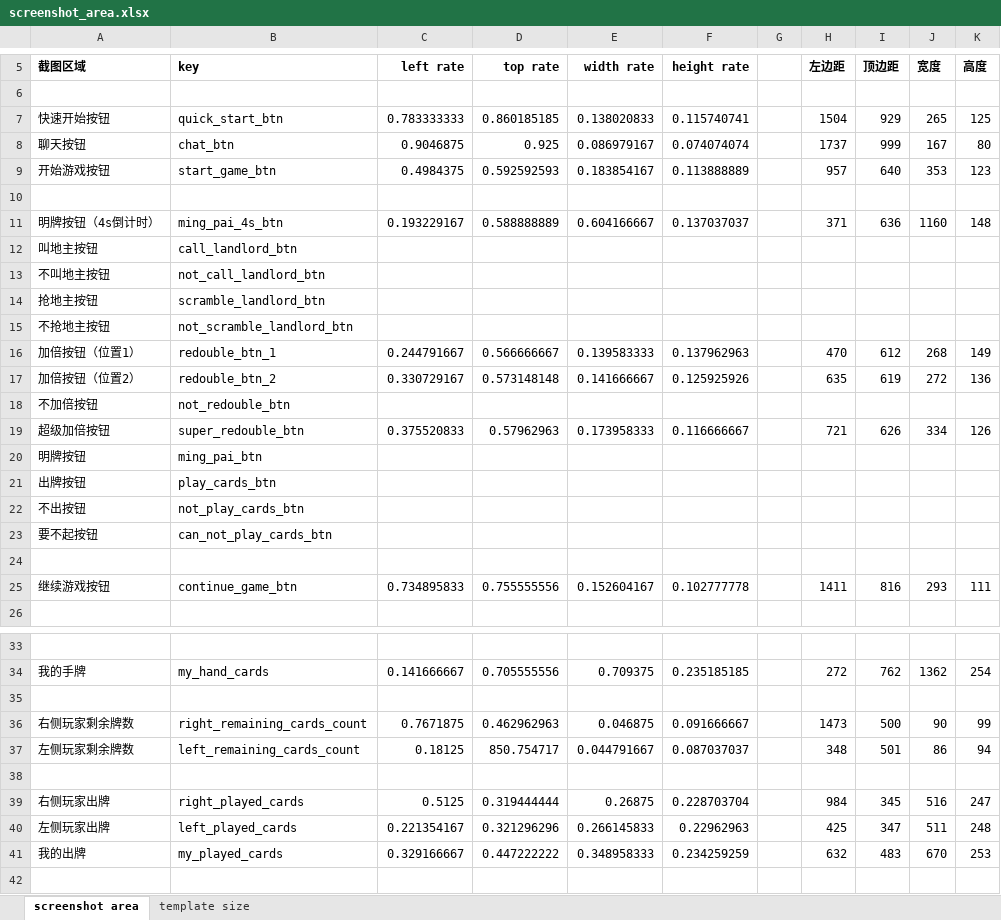
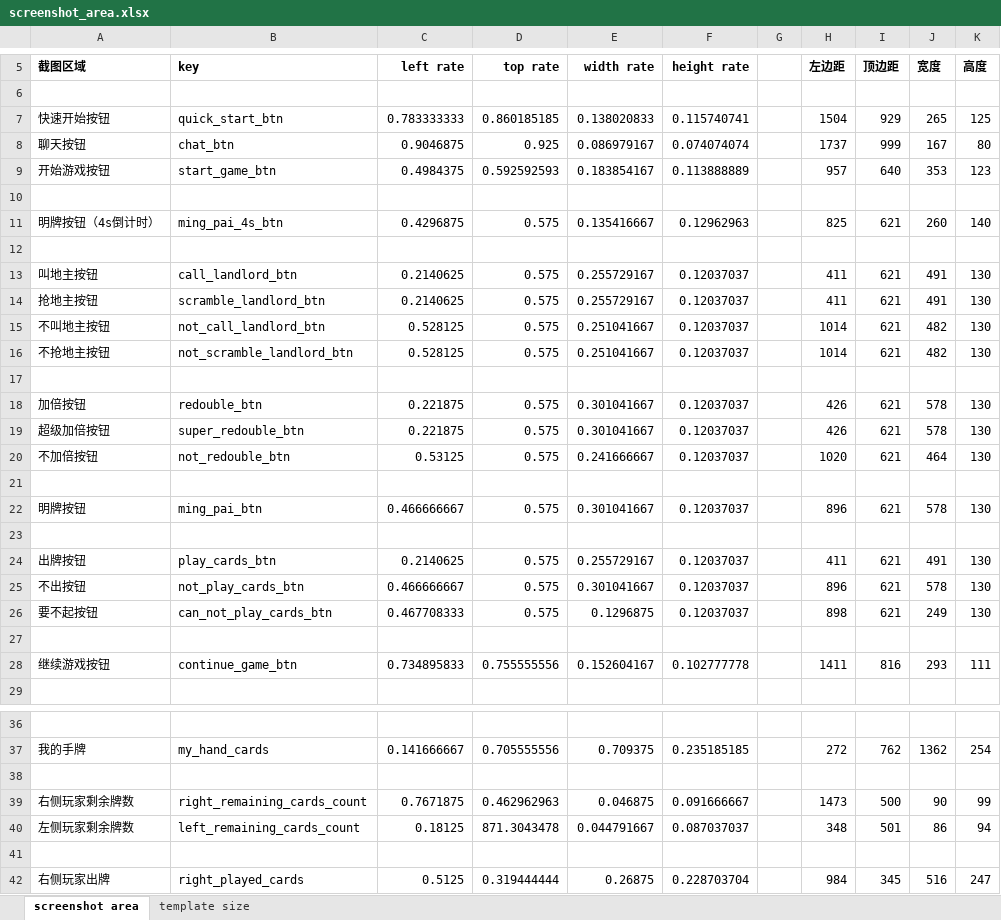
Before and after one commit to zhulei1110/DouZero_AI_auto_play_for_HLDDZ, an Excel workbook: screenshot_area.xlsx, sheet screenshot area, drawn as a sheet; only a part is shown, gaps mark what is left out; the shorter side is filled out with more unchanged rows; values as stored, in another font and other column widths than the file's, no borders; removed rows and columns are numbered as before the commit, all else as after; the diff names each change by its address in the sheet, - before the commit and + after, or states it on an @@ line.

```diff
--- a/screenshot_area.xlsx (sheet screenshot area)
+++ b/screenshot_area.xlsx (sheet screenshot area)
-row 11: 明牌按钮（4s倒计时） | ming_pai_4s_btn | 0.193229167 | 0.588888889 | 0.604166667 | 0.137037037 |  | 371 | 636 | 1160 | 148
-row 12: 叫地主按钮 | call_landlord_btn
-row 13: 不叫地主按钮 | not_call_landlord_btn
-row 14: 抢地主按钮 | scramble_landlord_btn
-row 15: 不抢地主按钮 | not_scramble_landlord_btn
-row 16: 加倍按钮（位置1） | redouble_btn_1 | 0.244791667 | 0.566666667 | 0.139583333 | 0.137962963 |  | 470 | 612 | 268 | 149
-row 17: 加倍按钮（位置2） | redouble_btn_2 | 0.330729167 | 0.573148148 | 0.141666667 | 0.125925926 |  | 635 | 619 | 272 | 136
-row 18: 不加倍按钮 | not_redouble_btn
-row 19: 超级加倍按钮 | super_redouble_btn | 0.375520833 | 0.57962963 | 0.173958333 | 0.116666667 |  | 721 | 626 | 334 | 126
+row 11: 明牌按钮（4s倒计时） | ming_pai_4s_btn | 0.4296875 | 0.575 | 0.135416667 | 0.12962963 |  | 825 | 621 | 260 | 140
-row 12: 明牌按钮 | ming_pai_btn
+row 12: (empty)
+row 13: 叫地主按钮 | call_landlord_btn | 0.2140625 | 0.575 | 0.255729167 | 0.12037037 |  | 411 | 621 | 491 | 130
+row 14: 抢地主按钮 | scramble_landlord_btn | 0.2140625 | 0.575 | 0.255729167 | 0.12037037 |  | 411 | 621 | 491 | 130
+row 15: 不叫地主按钮 | not_call_landlord_btn | 0.528125 | 0.575 | 0.251041667 | 0.12037037 |  | 1014 | 621 | 482 | 130
+row 16: 不抢地主按钮 | not_scramble_landlord_btn | 0.528125 | 0.575 | 0.251041667 | 0.12037037 |  | 1014 | 621 | 482 | 130
-row 17: 出牌按钮 | play_cards_btn
+row 17: (empty)
+row 18: 加倍按钮 | redouble_btn | 0.221875 | 0.575 | 0.301041667 | 0.12037037 |  | 426 | 621 | 578 | 130
+row 19: 超级加倍按钮 | super_redouble_btn | 0.221875 | 0.575 | 0.301041667 | 0.12037037 |  | 426 | 621 | 578 | 130
+row 20: 不加倍按钮 | not_redouble_btn | 0.53125 | 0.575 | 0.241666667 | 0.12037037 |  | 1020 | 621 | 464 | 130
-row 21: 不出按钮 | not_play_cards_btn
+row 21: (empty)
+row 22: 明牌按钮 | ming_pai_btn | 0.466666667 | 0.575 | 0.301041667 | 0.12037037 |  | 896 | 621 | 578 | 130
-row 23: 要不起按钮 | can_not_play_cards_btn
+row 23: (empty)
+row 24: 出牌按钮 | play_cards_btn | 0.2140625 | 0.575 | 0.255729167 | 0.12037037 |  | 411 | 621 | 491 | 130
+row 25: 不出按钮 | not_play_cards_btn | 0.466666667 | 0.575 | 0.301041667 | 0.12037037 |  | 896 | 621 | 578 | 130
+row 26: 要不起按钮 | can_not_play_cards_btn | 0.467708333 | 0.575 | 0.1296875 | 0.12037037 |  | 898 | 621 | 249 | 130
-D40 (top rate): 850.754717
+D40 (top rate): 871.3043478
```
Also changed, not shown: formulas that keep their value, 22 other files.
